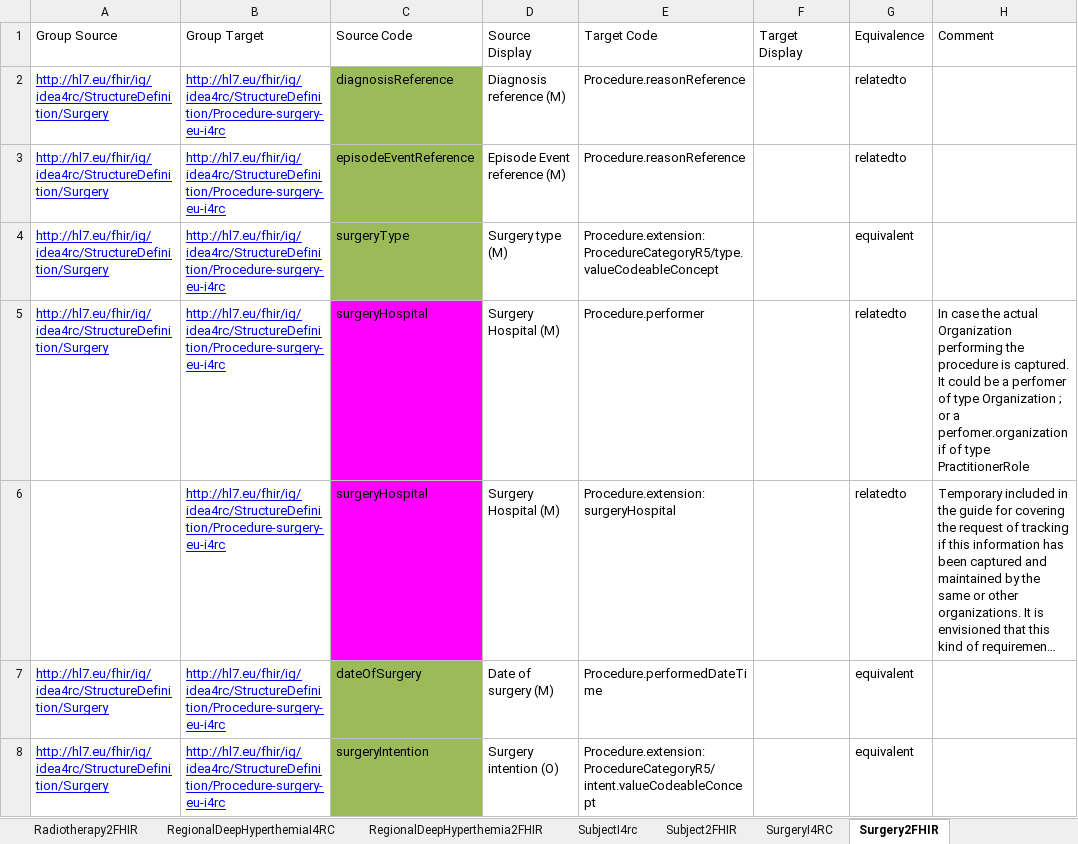
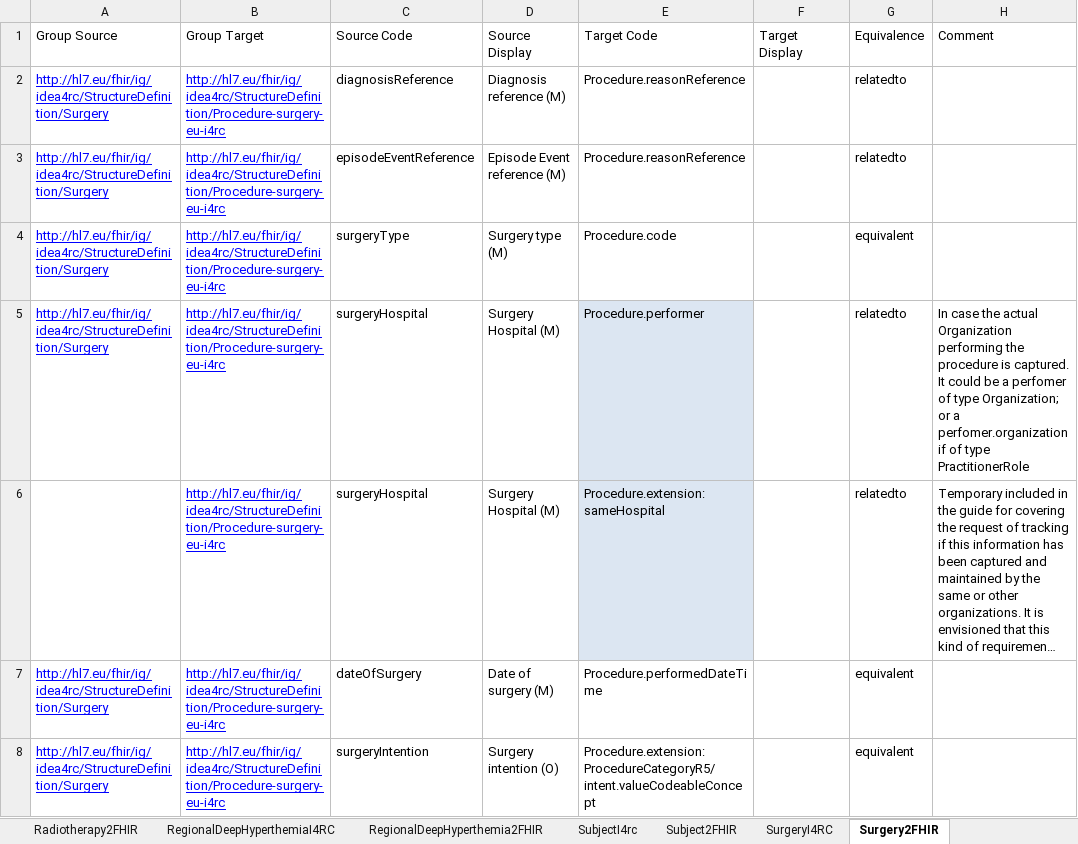
Before and after one commit to hl7-eu/idea4rc, an Excel workbook: src-models/idea4rc-models-and-maps.xlsx, sheet Surgery2FHIR, drawn as a sheet; only a part is shown; long unchanged cells end in …; values as stored, in another font and other column widths than the file's, no borders; the diff covers the shown part only; the diff names each change by its address in the sheet, - before the commit and + after, or states it on an @@ line.

```diff
--- a/src-models/idea4rc-models-and-maps.xlsx (sheet Surgery2FHIR)
+++ b/src-models/idea4rc-models-and-maps.xlsx (sheet Surgery2FHIR)
-C2:C4 fill: #9BBB59
+C2:C4 fill: none
-E4 (Target Code): Procedure.extension:ProcedureCategoryR5/type.valueCodeableConcept
+E4 (Target Code): Procedure.code
-C5:C6 fill: #FF00FF
+C5:C6 fill: none
-E5:E6 fill: none
+E5:E6 fill: #DCE6F2
-H5 (Comment): …of type Organization ; or a…
+H5 (Comment): …of type Organization; or a…
-E6 (Target Code): Procedure.extension:surgeryHospital
+E6 (Target Code): Procedure.extension:sameHospital
-C7:C8 fill: #9BBB59
+C7:C8 fill: none
```
Also changed, not shown: 24 edited cells and cell formats elsewhere in this sheet, sheet ClinicalStage2FHIR, sheet GeneticTestExpression2FHIR, sheet PathologicalStage2FHIR, sheet SystemicTreatment2FHIR, sheet Radiotherapy2FHIR, sheet DiseaseExtent2FHIR, 7 more sheets.
